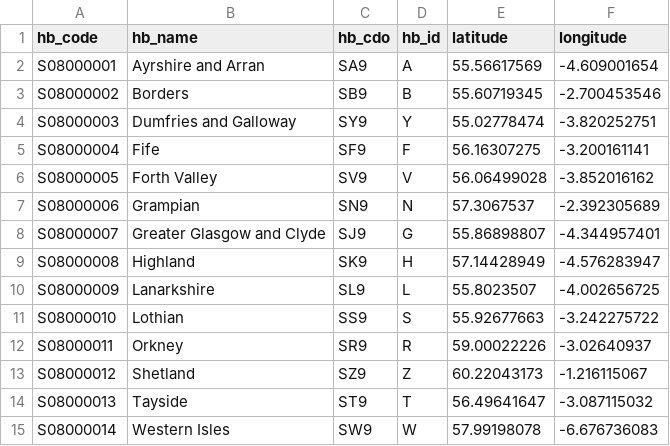
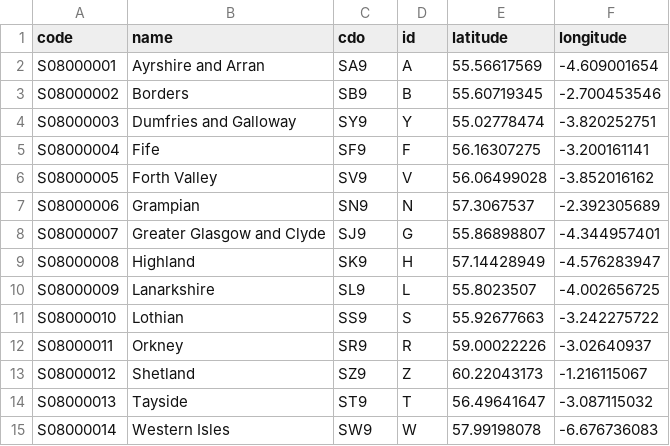
Before and after one commit to johnmackintosh/opendata, a CSV file: scogov_adminzones/sco_healthboards.csv, drawn as a sheet.

Commit message:
Renamed column headers

```diff
--- a/scogov_adminzones/sco_healthboards.csv
+++ b/scogov_adminzones/sco_healthboards.csv
@@ -1,2 +1,2 @@
-hb_code,hb_name,hb_cdo,hb_id,latitude,longitude
+code,name,cdo,id,latitude,longitude
 S08000001,Ayrshire and Arran,SA9,A,55.56617569,-4.609001654
```
Also changed, not shown: scogov_adminzones/sco_datazones.csv, scogov_adminzones/sco_healthboards_mype.csv.
